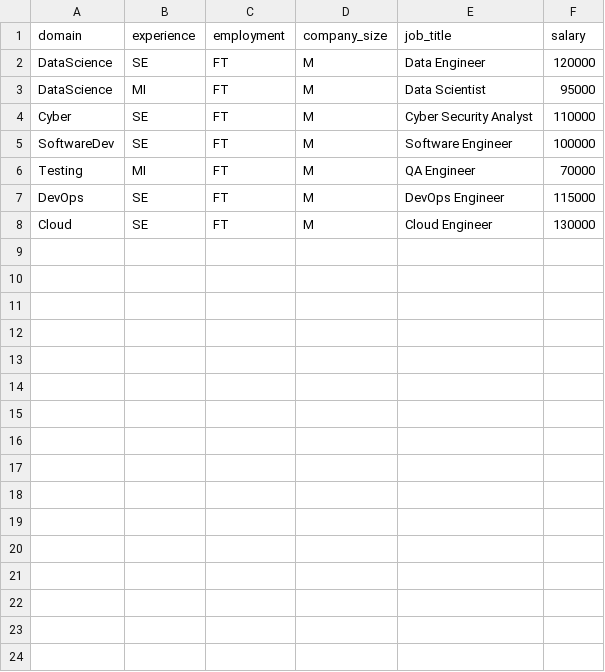
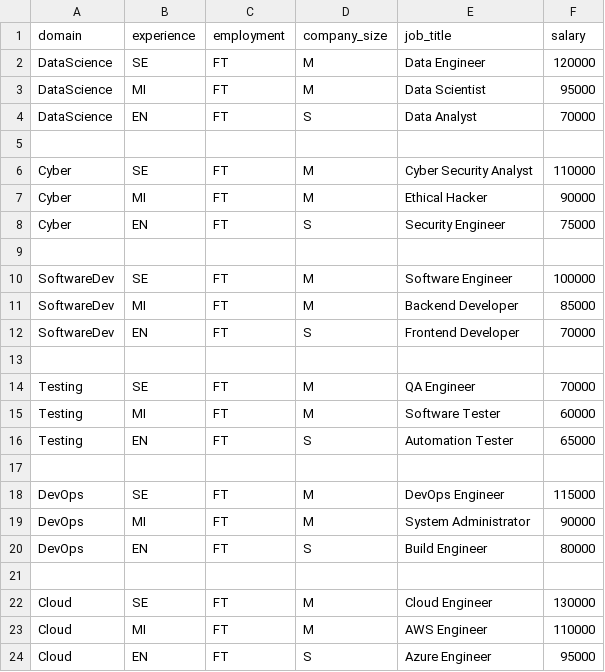
Before and after one commit to GPCSantosh/AI_Career_Prediction_System, a CSV file: backend/processed_salary_data.csv, drawn as a sheet.

Commit message:
Added training data for new domains

```diff
--- a/backend/processed_salary_data.csv
+++ b/backend/processed_salary_data.csv
@@ -3,6 +3,22 @@ DataScience,SE,FT,M,Data Engineer,120000
 DataScience,MI,FT,M,Data Scientist,95000
+DataScience,EN,FT,S,Data Analyst,70000
+
 Cyber,SE,FT,M,Cyber Security Analyst,110000
+Cyber,MI,FT,M,Ethical Hacker,90000
+Cyber,EN,FT,S,Security Engineer,75000
+
 SoftwareDev,SE,FT,M,Software Engineer,100000
-Testing,MI,FT,M,QA Engineer,70000
+SoftwareDev,MI,FT,M,Backend Developer,85000
+SoftwareDev,EN,FT,S,Frontend Developer,70000
+
+Testing,SE,FT,M,QA Engineer,70000
+Testing,MI,FT,M,Software Tester,60000
+Testing,EN,FT,S,Automation Tester,65000
+
 DevOps,SE,FT,M,DevOps Engineer,115000
+DevOps,MI,FT,M,System Administrator,90000
+DevOps,EN,FT,S,Build Engineer,80000
+
 Cloud,SE,FT,M,Cloud Engineer,130000
+Cloud,MI,FT,M,AWS Engineer,110000
+Cloud,EN,FT,S,Azure Engineer,95000
```
